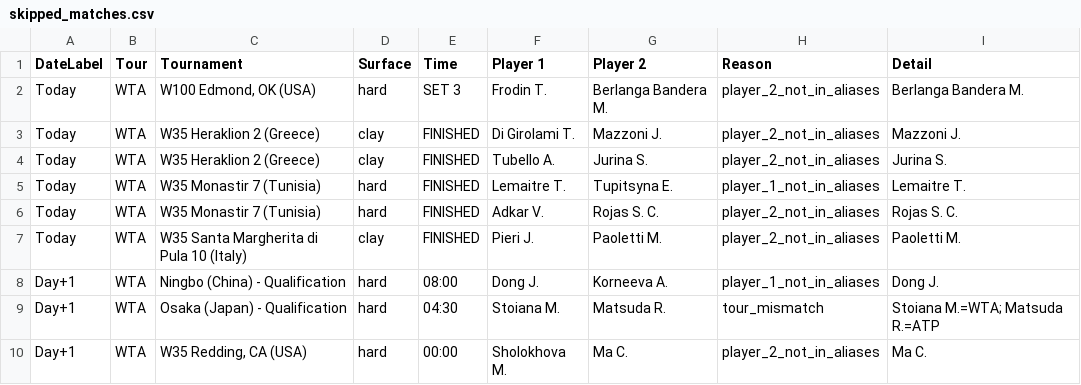
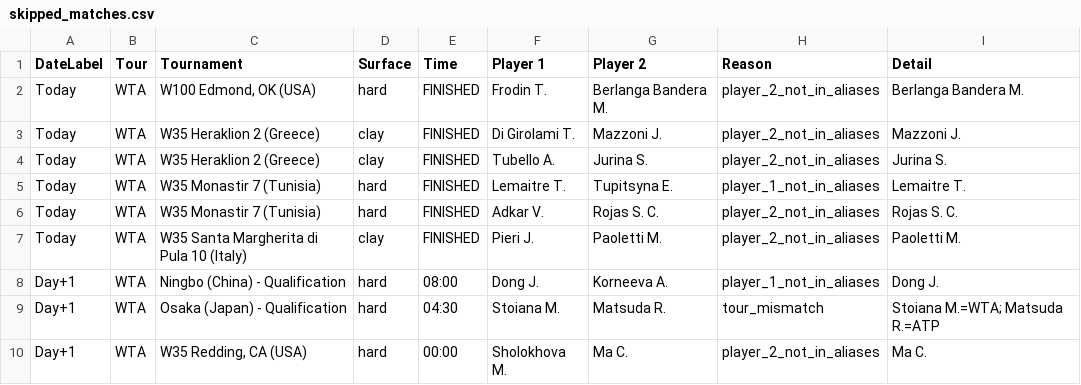
Before and after one commit to rajnakviliam/tennis-surface-elo, a CSV file: skipped_matches.csv, drawn as a sheet.

Commit message:
Update Flashscore data: skipped_matches.csv

```diff
--- a/skipped_matches.csv
+++ b/skipped_matches.csv
@@ -1,3 +1,3 @@
 DateLabel;Tour;Tournament;Surface;Time;Player 1;Player 2;Reason;Detail
-Today;WTA;W100 Edmond, OK (USA);hard;SET 3;Frodin T.;Berlanga Bandera M.;player_2_not_in_aliases;Berlanga Bandera M.
+Today;WTA;W100 Edmond, OK (USA);hard;FINISHED;Frodin T.;Berlanga Bandera M.;player_2_not_in_aliases;Berlanga Bandera M.
 Today;WTA;W35 Heraklion 2 (Greece);clay;FINISHED;Di Girolami T.;Mazzoni J.;player_2_not_in_aliases;Mazzoni J.
```
